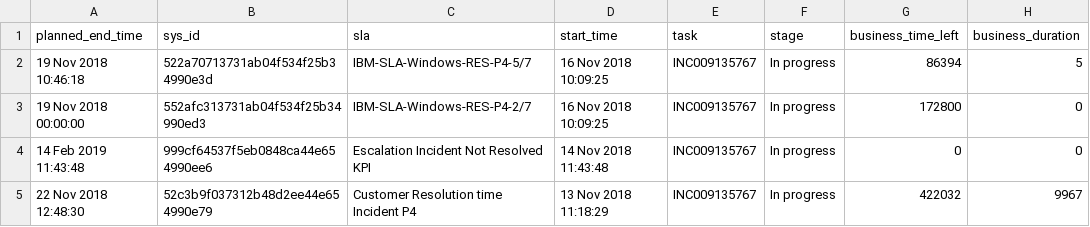
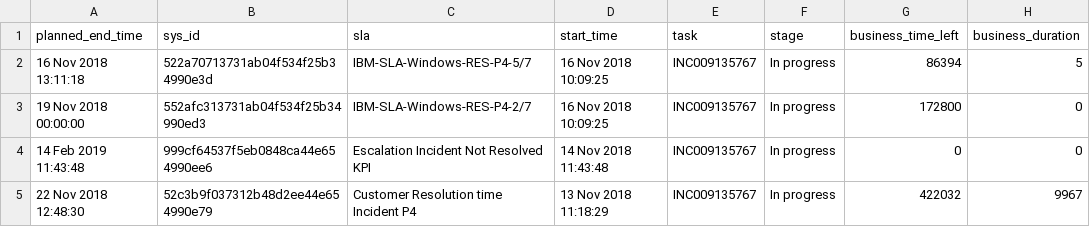
Before and after one commit to rengare/rengare.github.io, a CSV file: assets/task-sla.csv, drawn as a sheet.

```diff
--- a/assets/task-sla.csv
+++ b/assets/task-sla.csv
@@ -1,3 +1,3 @@
 planned_end_time,"sys_id","sla","start_time","task","stage","business_time_left","business_duration"
-19 Nov 2018 10:46:18,"522a70713731ab04f534f25b34990e3d","IBM-SLA-Windows-RES-P4-5/7","16 Nov 2018 10:09:25","INC009135767","In progress","86394","5"
+16 Nov 2018 13:11:18,"522a70713731ab04f534f25b34990e3d","IBM-SLA-Windows-RES-P4-5/7","16 Nov 2018 10:09:25","INC009135767","In progress","86394","5"
 19 Nov 2018 00:00:00,"552afc313731ab04f534f25b34990ed3","IBM-SLA-Windows-RES-P4-2/7","16 Nov 2018 10:09:25","INC009135767","In progress","172800","0"
```
Also changed, not shown: 1 other file.
